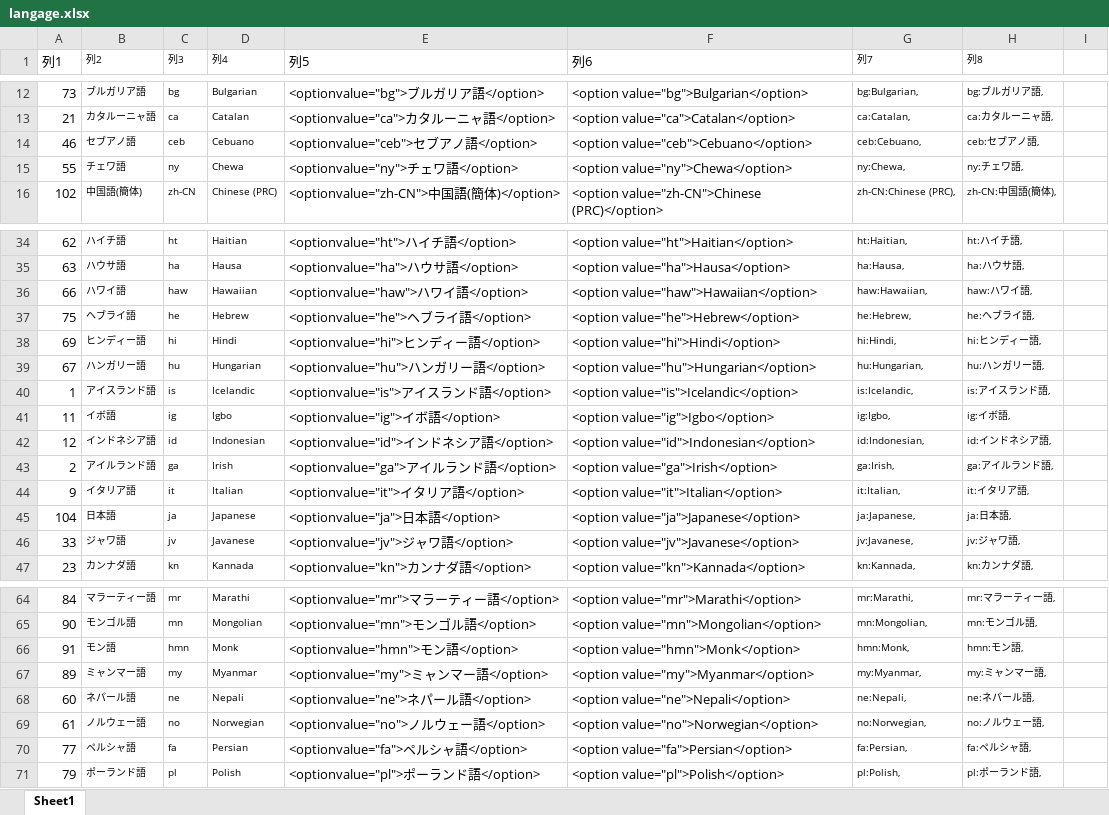
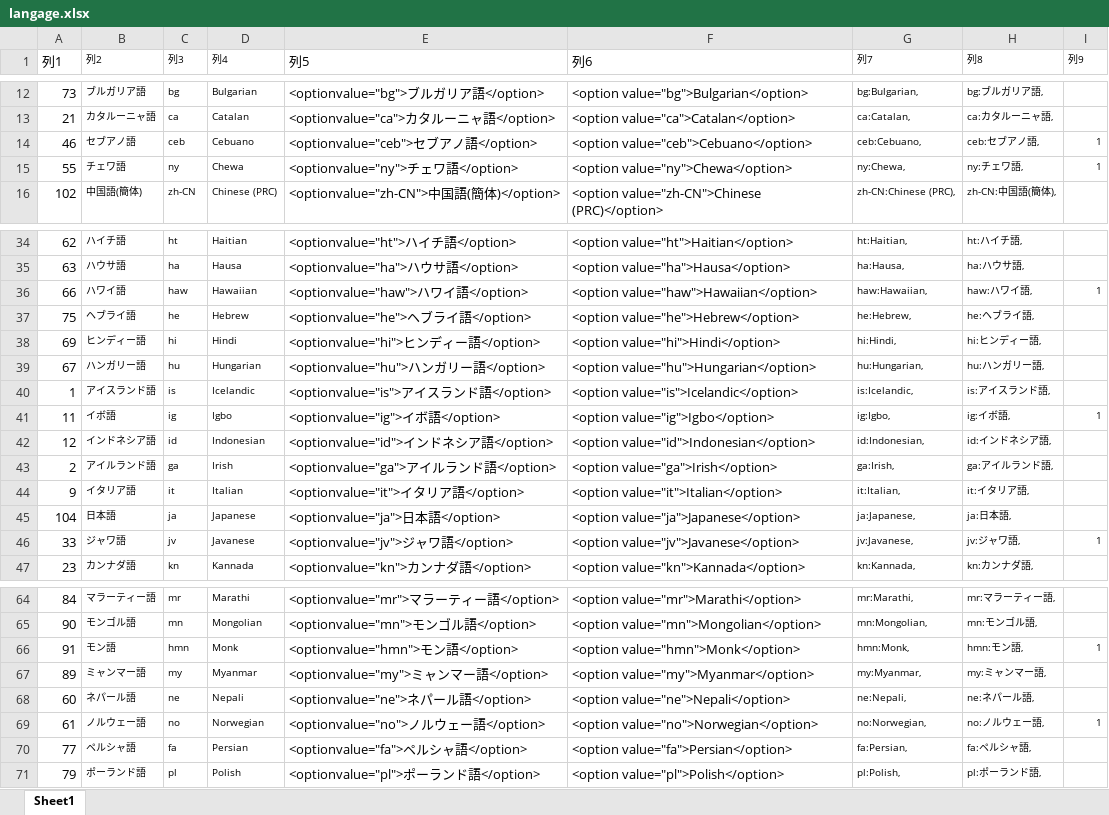
Before and after one commit to lyldev/yi-translate, an Excel workbook: other/langage.xlsx, sheet Sheet1, drawn as a sheet; only a part is shown, gaps mark what is left out; values as stored, in another font and other column widths than the file's, no borders; table styles not drawn; the diff covers the shown part only; the diff names each change by its address in the sheet, - before the commit and + after, or states it on an @@ line.

Commit message:
Update language.xlsm

```diff
--- a/other/langage.xlsx (sheet Sheet1)
+++ b/other/langage.xlsx (sheet Sheet1)
-I1: (empty)
+I1: 列9
-I14:I15 (列9): (empty)
+I14:I15 (列9): 1
-I36 (列9): (empty)
+I36 (列9): 1
-I41 (列9): (empty)
+I41 (列9): 1
-I46 (列9): (empty)
+I46 (列9): 1
-I66 (列9): (empty)
+I66 (列9): 1
-I69 (列9): (empty)
+I69 (列9): 1
```
Also changed, not shown: 2 edited cells elsewhere in this sheet.
